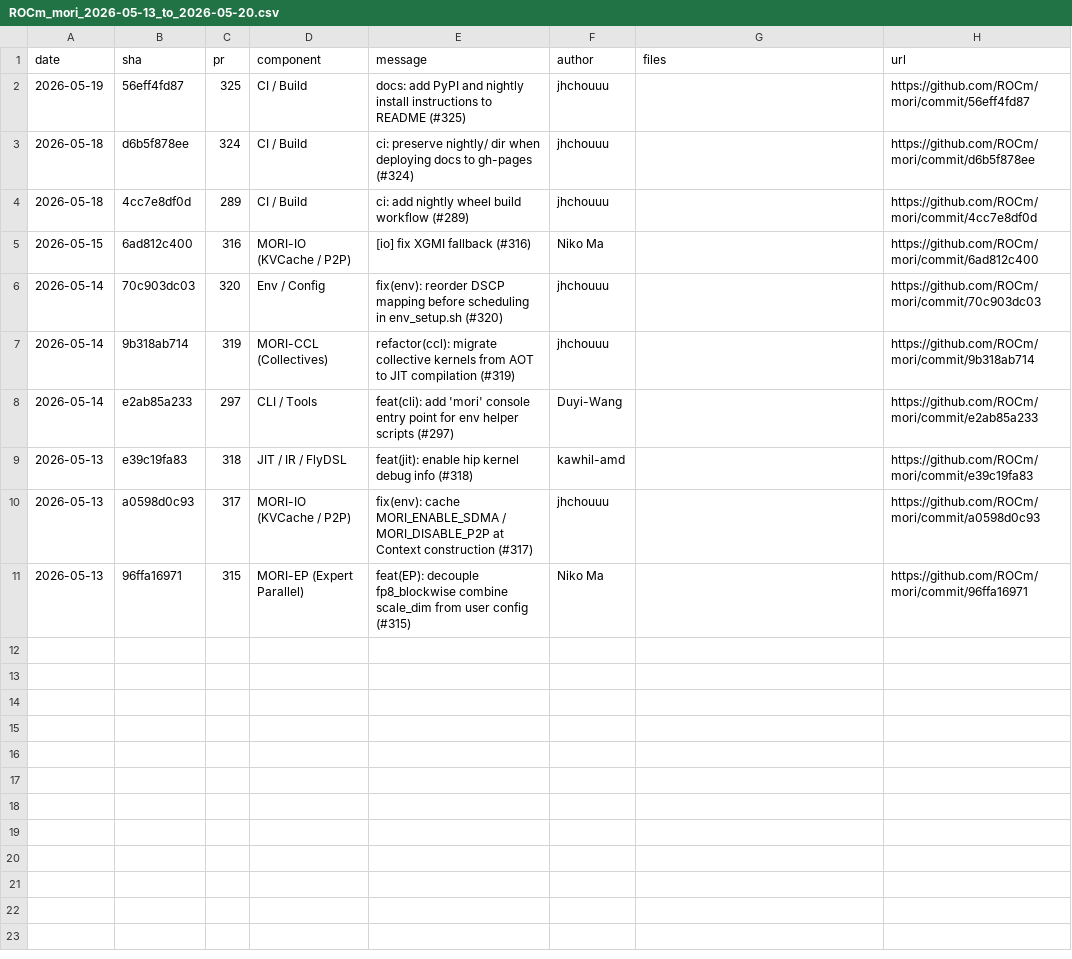
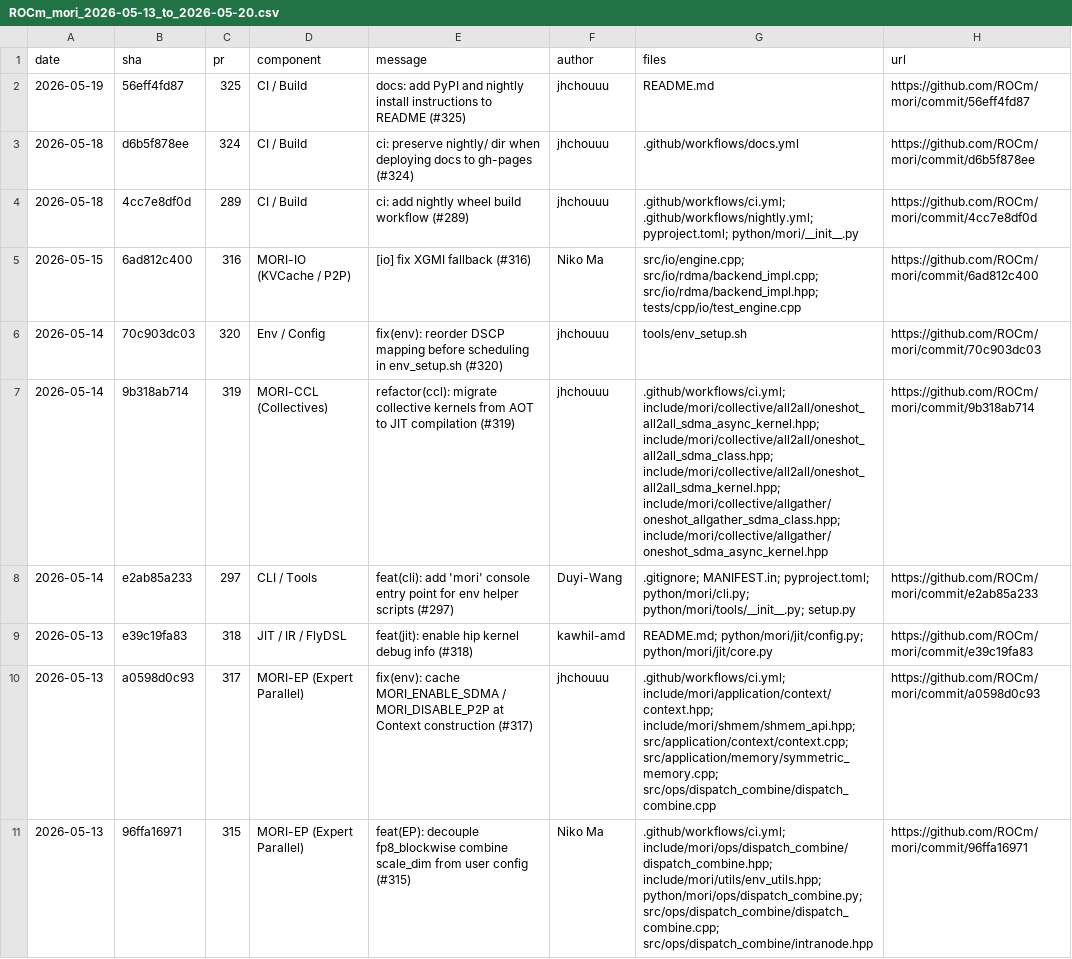
Before and after one commit to lcskrishna/oss-pulse, a CSV file: reports/ROCm_mori/ROCm_mori_2026-05-13_to_2026-05-20.csv, drawn as a sheet.

```diff
--- a/reports/ROCm_mori/ROCm_mori_2026-05-13_to_2026-05-20.csv
+++ b/reports/ROCm_mori/ROCm_mori_2026-05-13_to_2026-05-20.csv
@@ -1,11 +1,11 @@
 date,sha,pr,component,message,author,files,url
-2026-05-19,56eff4fd87,325,CI / Build,docs: add PyPI and nightly install instructions to README (#325),jhchouuu,,https://github.com/ROCm/mori/commit/56eff4fd87
-2026-05-18,d6b5f878ee,324,CI / Build,ci: preserve nightly/ dir when deploying docs to gh-pages (#324),jhchouuu,,https://github.com/ROCm/mori/commit/d6b5f878ee
-2026-05-18,4cc7e8df0d,289,CI / Build,ci: add nightly wheel build workflow (#289),jhchouuu,,https://github.com/ROCm/mori/commit/4cc7e8df0d
-2026-05-15,6ad812c400,316,MORI-IO (KVCache / P2P),[io] fix XGMI fallback (#316),Niko Ma,,https://github.com/ROCm/mori/commit/6ad812c400
-2026-05-14,70c903dc03,320,Env / Config,fix(env): reorder DSCP mapping before scheduling in env_setup.sh (#320),jhchouuu,,https://github.com/ROCm/mori/commit/70c903dc03
-2026-05-14,9b318ab714,319,MORI-CCL (Collectives),refactor(ccl): migrate collective kernels from AOT to JIT compilation (#319),jhchouuu,,https://github.com/ROCm/mori/commit/9b318ab714
-2026-05-14,e2ab85a233,297,CLI / Tools,feat(cli): add 'mori' console entry point for env helper scripts (#297),Duyi-Wang,,https://github.com/ROCm/mori/commit/e2ab85a233
-2026-05-13,e39c19fa83,318,JIT / IR / FlyDSL,feat(jit): enable hip kernel debug info (#318),kawhil-amd,,https://github.com/ROCm/mori/commit/e39c19fa83
-2026-05-13,a0598d0c93,317,MORI-IO (KVCache / P2P),fix(env): cache MORI_ENABLE_SDMA / MORI_DISABLE_P2P at Context construction (#317),jhchouuu,,https://github.com/ROCm/mori/commit/a0598d0c93
-2026-05-13,96ffa16971,315,MORI-EP (Expert Parallel),feat(EP): decouple fp8_blockwise combine scale_dim from user config (#315),Niko Ma,,https://github.com/ROCm/mori/commit/96ffa16971
+2026-05-19,56eff4fd87,325,CI / Build,docs: add PyPI and nightly install instructions to README (#325),jhchouuu,README.md,https://github.com/ROCm/mori/commit/56eff4fd87
+2026-05-18,d6b5f878ee,324,CI / Build,ci: preserve nightly/ dir when deploying docs to gh-pages (#324),jhchouuu,.github/workflows/docs.yml,https://github.com/ROCm/mori/commit/d6b5f878ee
+2026-05-18,4cc7e8df0d,289,CI / Build,ci: add nightly wheel build workflow (#289),jhchouuu,.github/workflows/ci.yml; .github/workflows/nightly.yml; pyproject.toml; python/mori/__init__.py,https://github.com/ROCm/mori/commit/4cc7e8df0d
+2026-05-15,6ad812c400,316,MORI-IO (KVCache / P2P),[io] fix XGMI fallback (#316),Niko Ma,src/io/engine.cpp; src/io/rdma/backend_impl.cpp; src/io/rdma/backend_impl.hpp; tests/cpp/io/test_engine.cpp,https://github.com/ROCm/mori/commit/6ad812c400
+2026-05-14,70c903dc03,320,Env / Config,fix(env): reorder DSCP mapping before scheduling in env_setup.sh (#320),jhchouuu,tools/env_setup.sh,https://github.com/ROCm/mori/commit/70c903dc03
+2026-05-14,9b318ab714,319,MORI-CCL (Collectives),refactor(ccl): migrate collective kernels from AOT to JIT compilation (#319),jhchouuu,.github/workflows/ci.yml; include/mori/collective/all2all/oneshot_all2all_sdma_async_kernel.hpp; include/mori/collective/all2all/oneshot_all2all_sdma_class.hpp; include/mori/collective/all2all/oneshot_all2all_sdma_kernel.hpp; include/mori/collective/allgather/oneshot_allgather_sdma_class.hpp; include/mori/collective/allgather/oneshot_sdma_async_kernel.hpp,https://github.com/ROCm/mori/commit/9b318ab714
+2026-05-14,e2ab85a233,297,CLI / Tools,feat(cli): add 'mori' console entry point for env helper scripts (#297),Duyi-Wang,.gitignore; MANIFEST.in; pyproject.toml; python/mori/cli.py; python/mori/tools/__init__.py; setup.py,https://github.com/ROCm/mori/commit/e2ab85a233
+2026-05-13,e39c19fa83,318,JIT / IR / FlyDSL,feat(jit): enable hip kernel debug info (#318),kawhil-amd,README.md; python/mori/jit/config.py; python/mori/jit/core.py,https://github.com/ROCm/mori/commit/e39c19fa83
+2026-05-13,a0598d0c93,317,MORI-EP (Expert Parallel),fix(env): cache MORI_ENABLE_SDMA / MORI_DISABLE_P2P at Context construction (#317),jhchouuu,.github/workflows/ci.yml; include/mori/application/context/context.hpp; include/mori/shmem/shmem_api.hpp; src/application/context/context.cpp; src/application/memory/symmetric_memory.cpp; src/ops/dispatch_combine/dispatch_combine.cpp,https://github.com/ROCm/mori/commit/a0598d0c93
+2026-05-13,96ffa16971,315,MORI-EP (Expert Parallel),feat(EP): decouple fp8_blockwise combine scale_dim from user config (#315),Niko Ma,.github/workflows/ci.yml; include/mori/ops/dispatch_combine/dispatch_combine.hpp; include/mori/utils/env_utils.hpp; python/mori/ops/dispatch_combine.py; src/ops/dispatch_combine/dispatch_combine.cpp; src/ops/dispatch_combine/intranode.hpp,https://github.com/ROCm/mori/commit/96ffa16971
```
Also changed, not shown: 7 other files.
